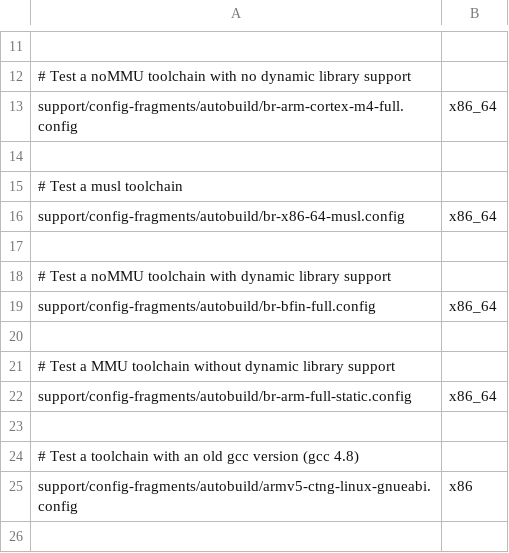
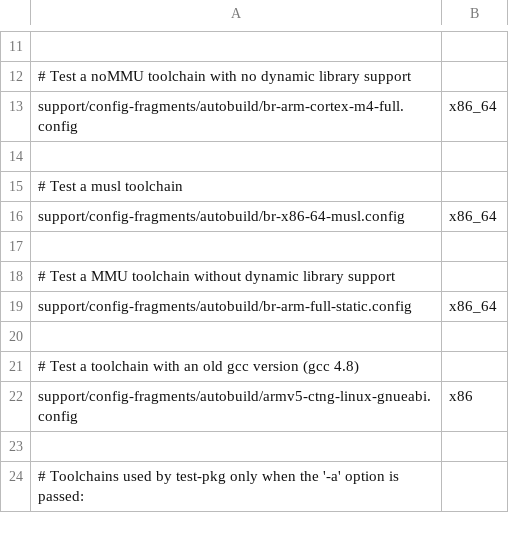
Before and after one commit to motioneye-project/motioneyeos, a CSV file: support/config-fragments/autobuild/toolchain-configs.csv, drawn as a sheet; only a part is shown, gaps mark what is left out; the shorter side is filled out with more unchanged rows; the diff names each change by its address in the sheet, - before the commit and + after, or states it on an @@ line.

Commit message:
support/config-fragments/autobuild: remove Blackfin configuration
In preparation for the removal of the Blackfin architecture, drop the
autobuilder toolchain configuration that was testing Blackfin.

Signed-off-by: Thomas Petazzoni <thomas.petazzoni@bootlin.com>
Reviewed-by: "Yann E. MORIN" <yann.morin.1998@free.fr>
Signed-off-by: Thomas Petazzoni <thomas.petazzoni@bootlin.com>

```diff
--- a/support/config-fragments/autobuild/toolchain-configs.csv
+++ b/support/config-fragments/autobuild/toolchain-configs.csv
-row 18: # Test a noMMU toolchain with dynamic library support
-row 19: support/config-fragments/autobuild/br-bfin-full.config | x86_64
-row 20: (empty)
```
Also changed, not shown: 2 other files.
